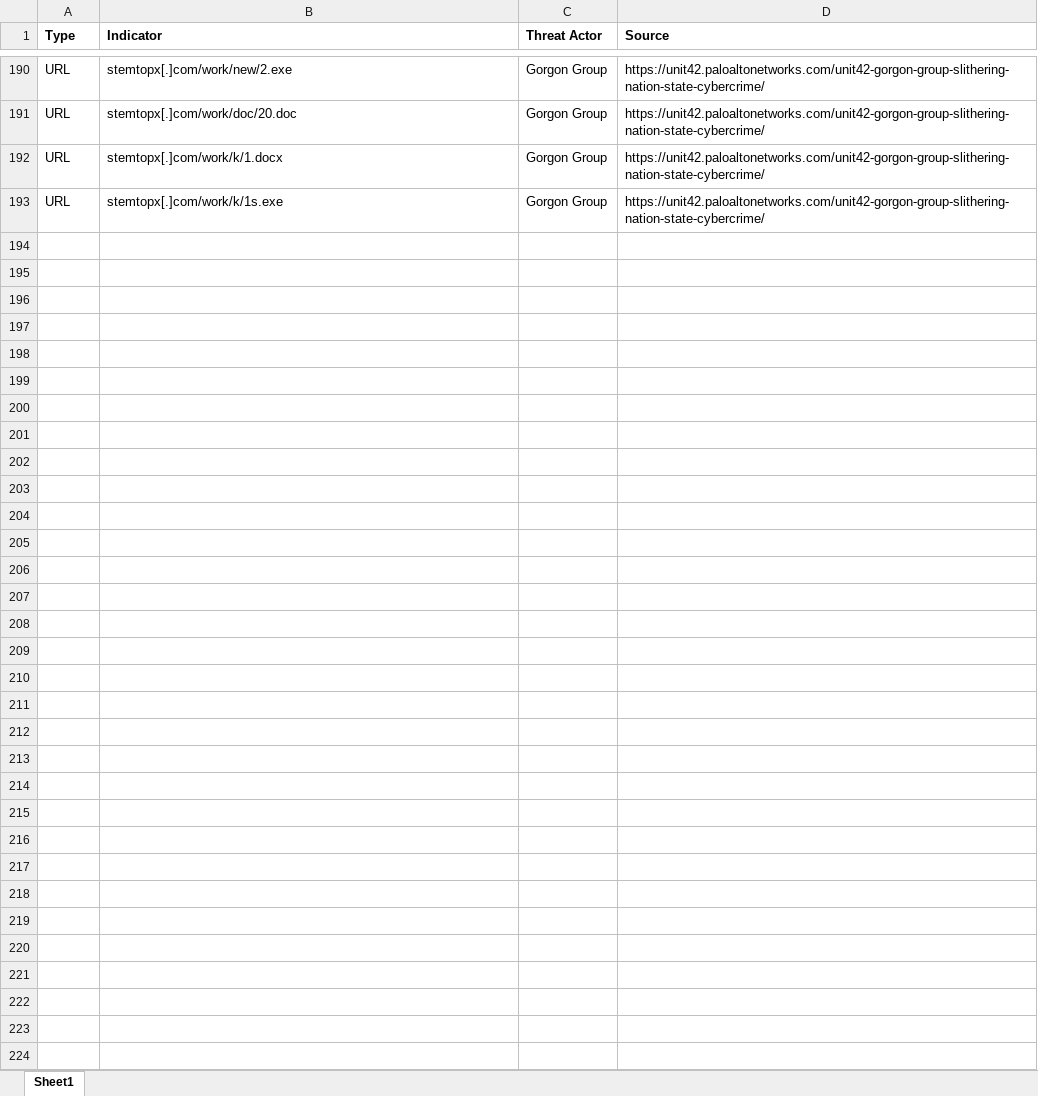
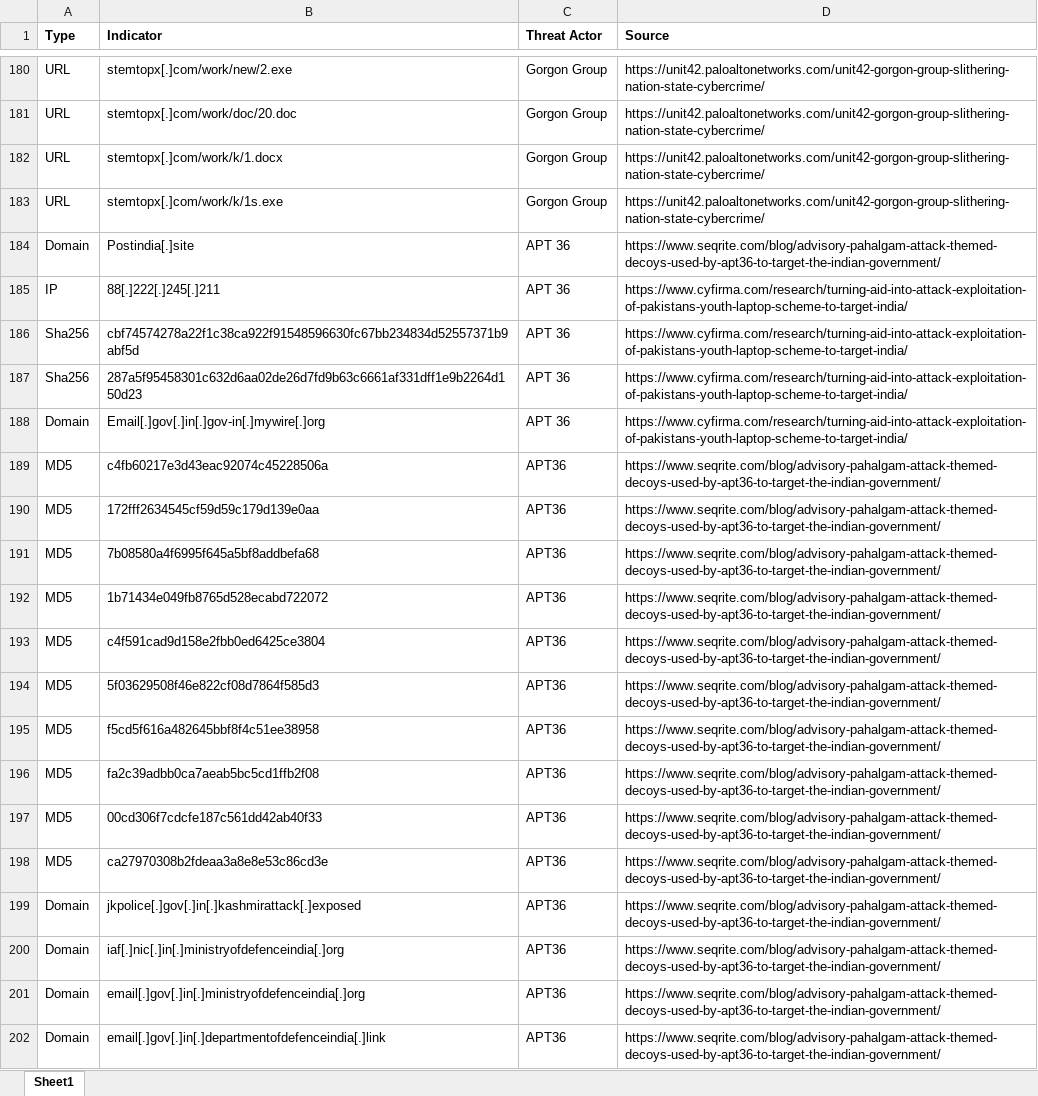
Before and after one commit to Cyber-DarkKnight/Threat-actor-profiling-Pakistan-cyber-groups-, an Excel workbook: IOCs Pakisatni cyber threat groups targeting India.xlsx, sheet Sheet1, drawn as a sheet; only a part is shown, gaps mark what is left out; values as stored, in another font and other column widths than the file's, no borders; conditional formats not drawn; the diff covers the shown part only; the diff names each change by its address in the sheet, - before the commit and + after, or states it on an @@ line.

Commit message:
Add files via upload

```diff
--- a/IOCs Pakisatni cyber threat groups targeting India.xlsx (sheet Sheet1)
+++ b/IOCs Pakisatni cyber threat groups targeting India.xlsx (sheet Sheet1)
+row 184: Domain | Postindia[.]site | APT 36 | https://www.seqrite.com/blog/advisory-pahalgam-attack-themed-decoys-used-by-apt36-to-target-the-indian-government/
+row 185: IP | 88[.]222[.]245[.]211 | APT 36 | https://www.cyfirma.com/research/turning-aid-into-attack-exploitation-of-pakistans-youth-laptop-scheme-to-target-india/
+row 186: Sha256 | cbf74574278a22f1c38ca922f91548596630fc67bb234834d52557371b9abf5d | APT 36 | https://www.cyfirma.com/research/turning-aid-into-attack-exploitation-of-pakistans-youth-laptop-scheme-to-target-india/
+row 187: Sha256 | 287a5f95458301c632d6aa02de26d7fd9b63c6661af331dff1e9b2264d150d23 | APT 36 | https://www.cyfirma.com/research/turning-aid-into-attack-exploitation-of-pakistans-youth-laptop-scheme-to-target-india/
+row 188: Domain | Email[.]gov[.]in[.]gov-in[.]mywire[.]org | APT 36 | https://www.cyfirma.com/research/turning-aid-into-attack-exploitation-of-pakistans-youth-laptop-scheme-to-target-india/
+row 189: MD5 | c4fb60217e3d43eac92074c45228506a | APT36 | https://www.seqrite.com/blog/advisory-pahalgam-attack-themed-decoys-used-by-apt36-to-target-the-indian-government/
+row 190: MD5 | 172fff2634545cf59d59c179d139e0aa | APT36 | https://www.seqrite.com/blog/advisory-pahalgam-attack-themed-decoys-used-by-apt36-to-target-the-indian-government/
+row 191: MD5 | 7b08580a4f6995f645a5bf8addbefa68 | APT36 | https://www.seqrite.com/blog/advisory-pahalgam-attack-themed-decoys-used-by-apt36-to-target-the-indian-government/
+row 192: MD5 | 1b71434e049fb8765d528ecabd722072 | APT36 | https://www.seqrite.com/blog/advisory-pahalgam-attack-themed-decoys-used-by-apt36-to-target-the-indian-government/
+row 193: MD5 | c4f591cad9d158e2fbb0ed6425ce3804 | APT36 | https://www.seqrite.com/blog/advisory-pahalgam-attack-themed-decoys-used-by-apt36-to-target-the-indian-government/
+row 194: MD5 | 5f03629508f46e822cf08d7864f585d3 | APT36 | https://www.seqrite.com/blog/advisory-pahalgam-attack-themed-decoys-used-by-apt36-to-target-the-indian-government/
+row 195: MD5 | f5cd5f616a482645bbf8f4c51ee38958 | APT36 | https://www.seqrite.com/blog/advisory-pahalgam-attack-themed-decoys-used-by-apt36-to-target-the-indian-government/
+row 196: MD5 | fa2c39adbb0ca7aeab5bc5cd1ffb2f08 | APT36 | https://www.seqrite.com/blog/advisory-pahalgam-attack-themed-decoys-used-by-apt36-to-target-the-indian-government/
+row 197: MD5 | 00cd306f7cdcfe187c561dd42ab40f33 | APT36 | https://www.seqrite.com/blog/advisory-pahalgam-attack-themed-decoys-used-by-apt36-to-target-the-indian-government/
+row 198: MD5 | ca27970308b2fdeaa3a8e8e53c86cd3e | APT36 | https://www.seqrite.com/blog/advisory-pahalgam-attack-themed-decoys-used-by-apt36-to-target-the-indian-government/
+row 199: Domain | jkpolice[.]gov[.]in[.]kashmirattack[.]exposed | APT36 | https://www.seqrite.com/blog/advisory-pahalgam-attack-themed-decoys-used-by-apt36-to-target-the-indian-government/
+row 200: Domain | iaf[.]nic[.]in[.]ministryofdefenceindia[.]org | APT36 | https://www.seqrite.com/blog/advisory-pahalgam-attack-themed-decoys-used-by-apt36-to-target-the-indian-government/
+row 201: Domain | email[.]gov[.]in[.]ministryofdefenceindia[.]org | APT36 | https://www.seqrite.com/blog/advisory-pahalgam-attack-themed-decoys-used-by-apt36-to-target-the-indian-government/
+row 202: Domain | email[.]gov[.]in[.]departmentofdefenceindia[.]link | APT36 | https://www.seqrite.com/blog/advisory-pahalgam-attack-themed-decoys-used-by-apt36-to-target-the-indian-government/
```
Also changed, not shown: 30 added rows and 10 removed rows elsewhere in this sheet.
